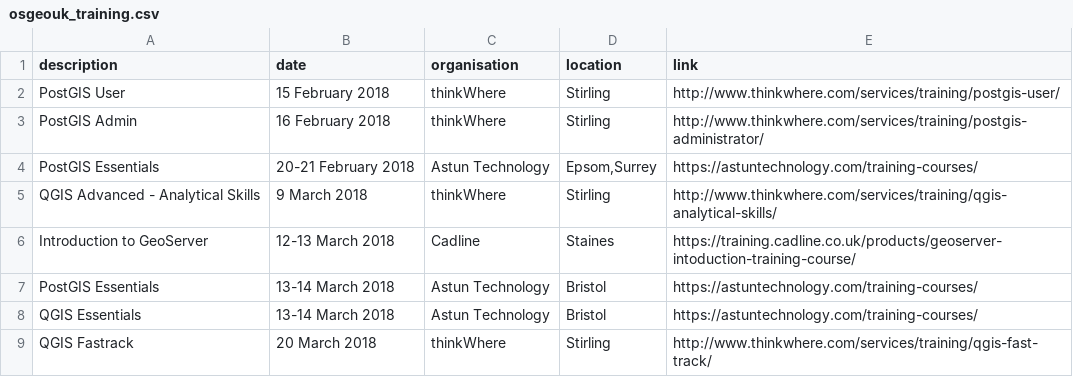
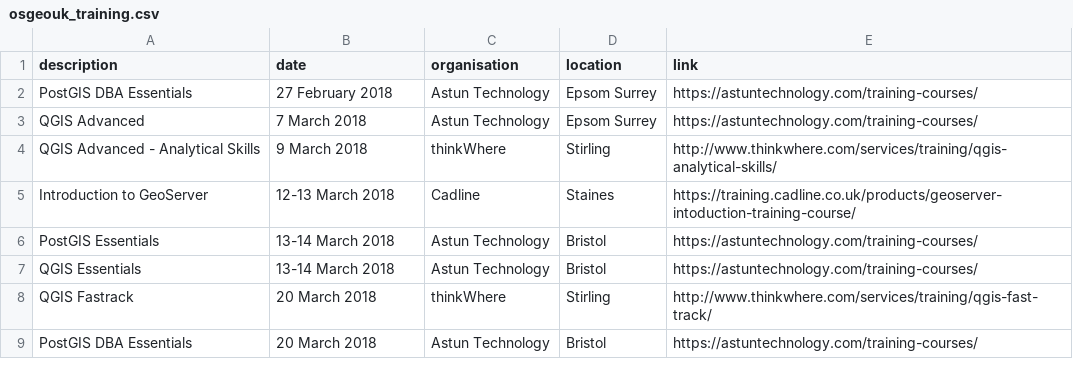
Before and after one commit to rachelesmee/website, a CSV file: _data/osgeouk_training.csv, drawn as a sheet; only a part is shown; the shorter side is filled out with more unchanged rows; the diff covers the shown part only.

Commit message:
Added Astun courses and removed out of date ones

```diff
--- a/_data/osgeouk_training.csv
+++ b/_data/osgeouk_training.csv
@@ -1,5 +1,4 @@
 description,date,organisation,location,link
-PostGIS User,15 February 2018,thinkWhere,Stirling,http://www.thinkwhere.com/services/training/postgis-user/
-PostGIS Admin,16 February 2018,thinkWhere,Stirling,http://www.thinkwhere.com/services/training/postgis-administrator/
-PostGIS Essentials,20-21 February 2018,Astun Technology,"Epsom,Surrey",https://astuntechnology.com/training-courses/
+PostGIS DBA Essentials,27 February 2018,Astun Technology,"Epsom Surrey",https://astuntechnology.com/training-courses/
+QGIS Advanced,7 March 2018,Astun Technology,"Epsom Surrey",https://astuntechnology.com/training-courses/
 QGIS Advanced - Analytical Skills,9 March 2018,thinkWhere,Stirling,http://www.thinkwhere.com/services/training/qgis-analytical-skills/
```
Also changed, not shown: 11 added rows and 7 edited cells elsewhere in this file.
